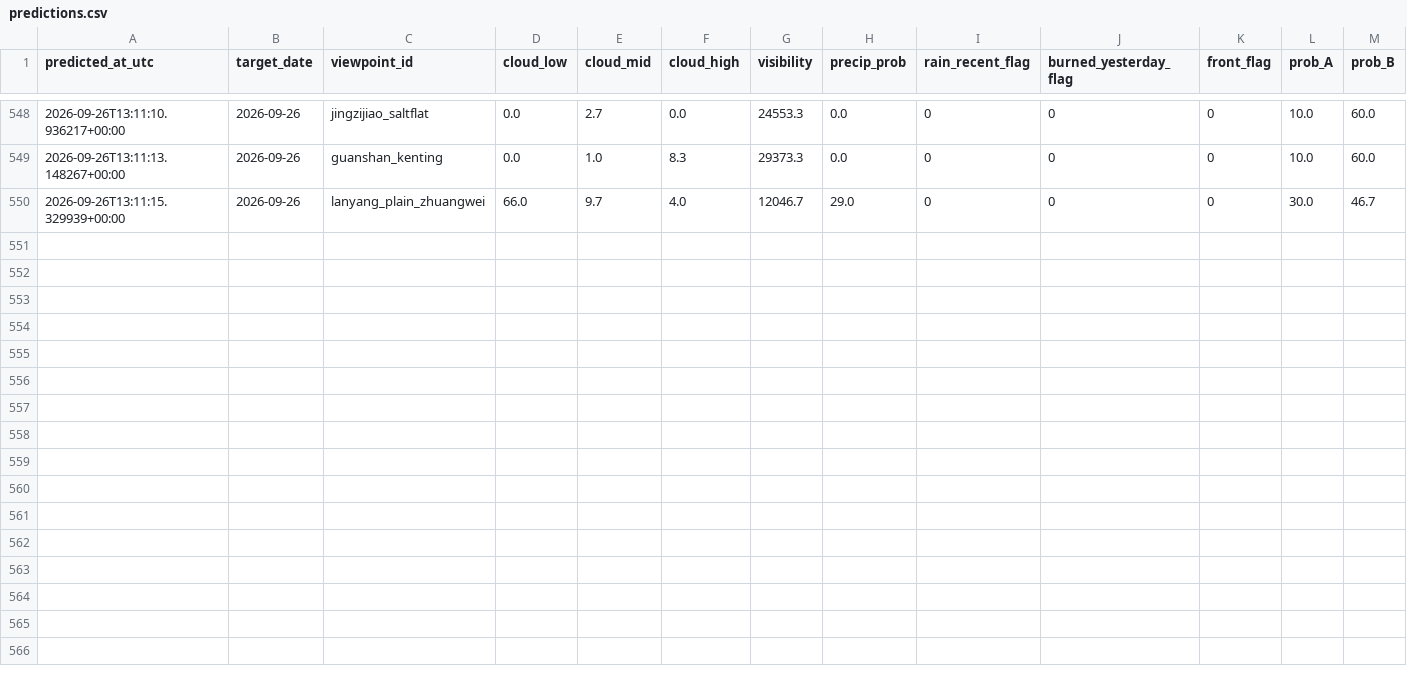
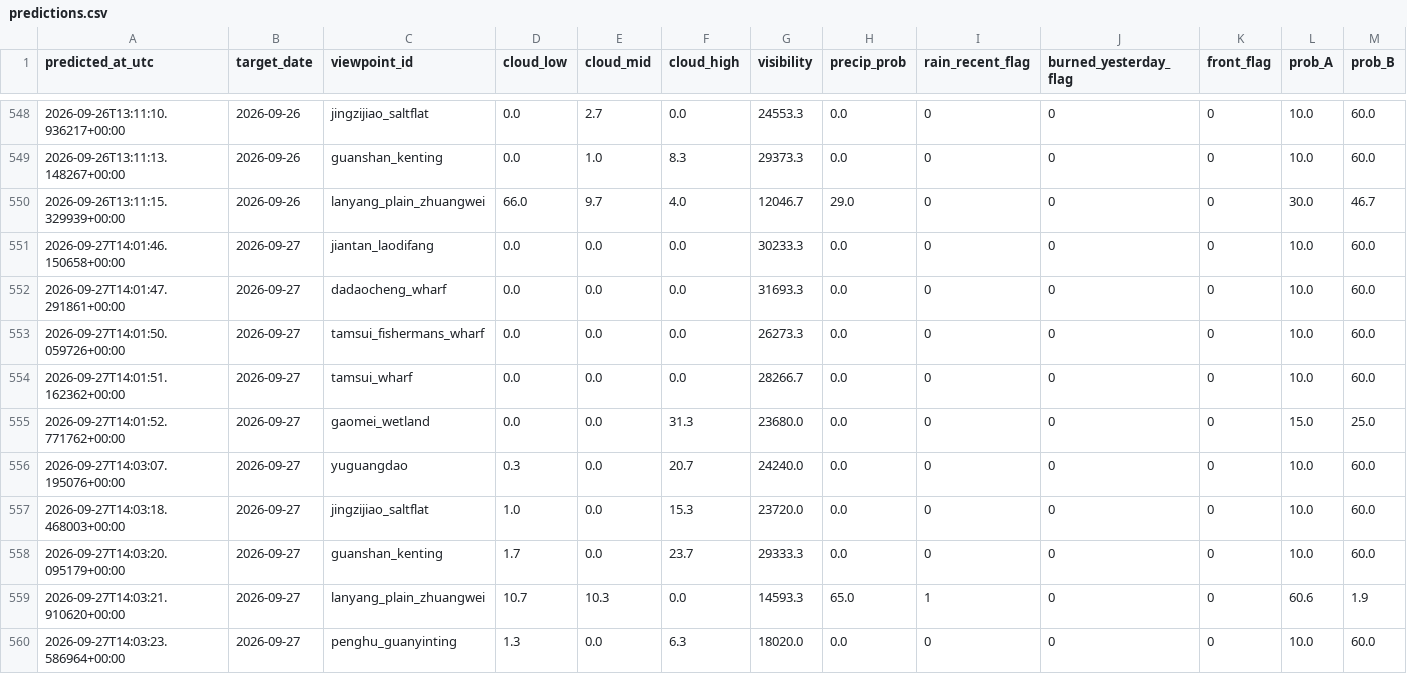
Before and after one commit to VioVenus/taipei-sunset, a CSV file: data/logs/predictions.csv, drawn as a sheet; only a part is shown, gaps mark what is left out; rows hold the shown columns only; the diff names each change by its address in the sheet, - before the commit and + after, or states it on an @@ line.

```diff
--- a/data/logs/predictions.csv
+++ b/data/logs/predictions.csv
+row 551: 2026-09-27T14:01:46.150658+00:00 | 2026-09-27 | jiantan_laodifang | 0.0 | 0.0 | 0.0 | 30233.3 | 0.0 | 0 | 0 | 0 | 10.0 | 60.0
+row 552: 2026-09-27T14:01:47.291861+00:00 | 2026-09-27 | dadaocheng_wharf | 0.0 | 0.0 | 0.0 | 31693.3 | 0.0 | 0 | 0 | 0 | 10.0 | 60.0
+row 553: 2026-09-27T14:01:50.059726+00:00 | 2026-09-27 | tamsui_fishermans_wharf | 0.0 | 0.0 | 0.0 | 26273.3 | 0.0 | 0 | 0 | 0 | 10.0 | 60.0
+row 554: 2026-09-27T14:01:51.162362+00:00 | 2026-09-27 | tamsui_wharf | 0.0 | 0.0 | 0.0 | 28266.7 | 0.0 | 0 | 0 | 0 | 10.0 | 60.0
+row 555: 2026-09-27T14:01:52.771762+00:00 | 2026-09-27 | gaomei_wetland | 0.0 | 0.0 | 31.3 | 23680.0 | 0.0 | 0 | 0 | 0 | 15.0 | 25.0
+row 556: 2026-09-27T14:03:07.195076+00:00 | 2026-09-27 | yuguangdao | 0.3 | 0.0 | 20.7 | 24240.0 | 0.0 | 0 | 0 | 0 | 10.0 | 60.0
+row 557: 2026-09-27T14:03:18.468003+00:00 | 2026-09-27 | jingzijiao_saltflat | 1.0 | 0.0 | 15.3 | 23720.0 | 0.0 | 0 | 0 | 0 | 10.0 | 60.0
+row 558: 2026-09-27T14:03:20.095179+00:00 | 2026-09-27 | guanshan_kenting | 1.7 | 0.0 | 23.7 | 29333.3 | 0.0 | 0 | 0 | 0 | 10.0 | 60.0
+row 559: 2026-09-27T14:03:21.910620+00:00 | 2026-09-27 | lanyang_plain_zhuangwei | 10.7 | 10.3 | 0.0 | 14593.3 | 65.0 | 1 | 0 | 0 | 60.6 | 1.9
+row 560: 2026-09-27T14:03:23.586964+00:00 | 2026-09-27 | penghu_guanyinting | 1.3 | 0.0 | 6.3 | 18020.0 | 0.0 | 0 | 0 | 0 | 10.0 | 60.0
```
